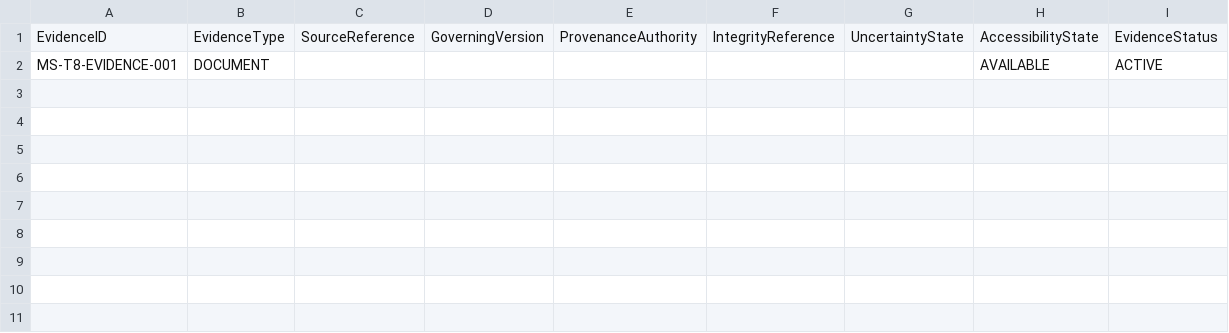
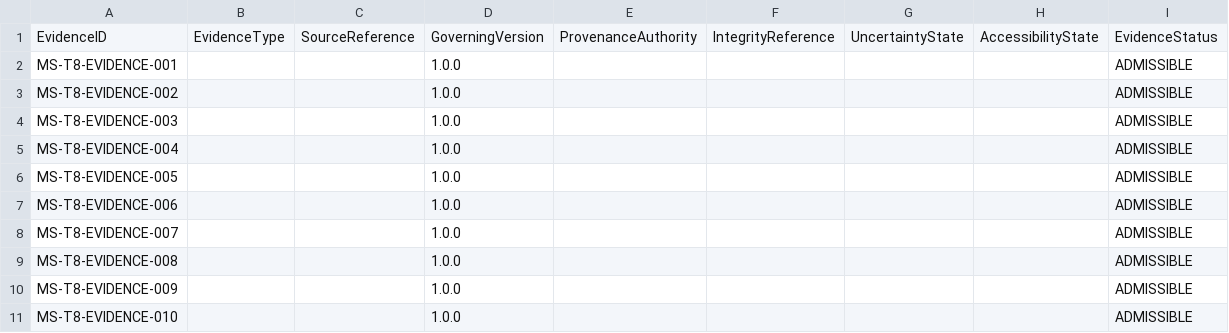
Before and after one commit to ORYNTH-systems/morning-star, a CSV file: volumes/VOLUME_I_FOUNDATION/verification/MS-T8_TRACEABILITY_RECONSTRUCTION_TRIAL/EVIDENCE_REFERENCES.csv, drawn as a sheet.

```diff
--- a/volumes/VOLUME_I_FOUNDATION/verification/MS-T8_TRACEABILITY_RECONSTRUCTION_TRIAL/EVIDENCE_REFERENCES.csv
+++ b/volumes/VOLUME_I_FOUNDATION/verification/MS-T8_TRACEABILITY_RECONSTRUCTION_TRIAL/EVIDENCE_REFERENCES.csv
@@ -1,2 +1,11 @@
 "EvidenceID","EvidenceType","SourceReference","GoverningVersion","ProvenanceAuthority","IntegrityReference","UncertaintyState","AccessibilityState","EvidenceStatus"
-"MS-T8-EVIDENCE-001","DOCUMENT","","","","","","AVAILABLE","ACTIVE"
+"MS-T8-EVIDENCE-001","","","1.0.0","","","","","ADMISSIBLE"
+"MS-T8-EVIDENCE-002","","","1.0.0","","","","","ADMISSIBLE"
+"MS-T8-EVIDENCE-003","","","1.0.0","","","","","ADMISSIBLE"
+"MS-T8-EVIDENCE-004","","","1.0.0","","","","","ADMISSIBLE"
+"MS-T8-EVIDENCE-005","","","1.0.0","","","","","ADMISSIBLE"
+"MS-T8-EVIDENCE-006","","","1.0.0","","","","","ADMISSIBLE"
+"MS-T8-EVIDENCE-007","","","1.0.0","","","","","ADMISSIBLE"
+"MS-T8-EVIDENCE-008","","","1.0.0","","","","","ADMISSIBLE"
+"MS-T8-EVIDENCE-009","","","1.0.0","","","","","ADMISSIBLE"
+"MS-T8-EVIDENCE-010","","","1.0.0","","","","","ADMISSIBLE"
```
Also changed, not shown: volumes/VOLUME_I_FOUNDATION/verification/MS-T8_TRACEABILITY_RECONSTRUCTION_TRIAL/RECONSTRUCTION_RESPONSES.csv, 4 other files.
